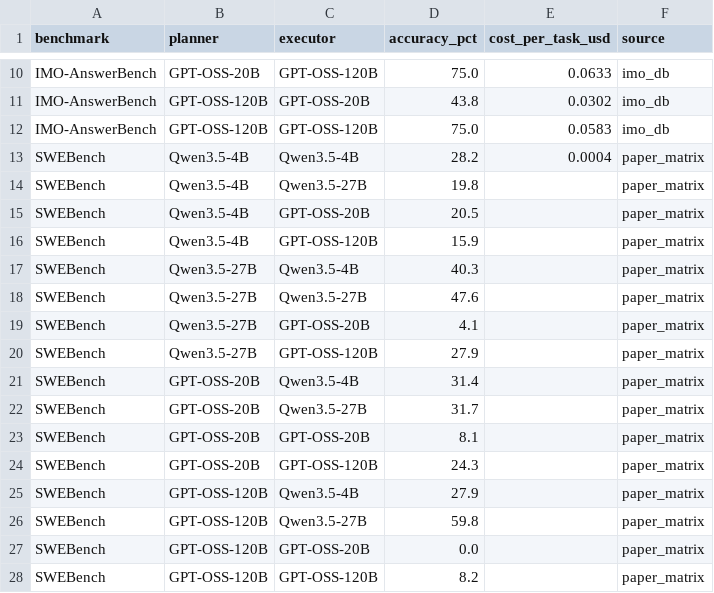
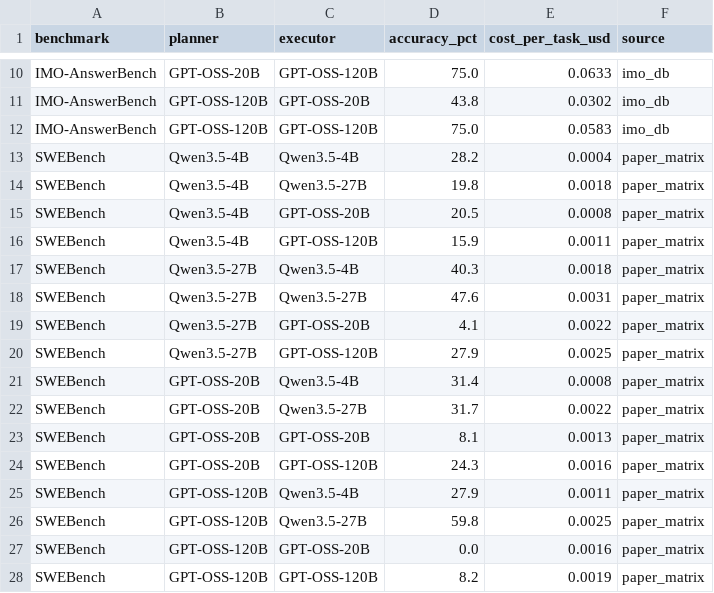
Before and after one commit to Auto-CAP/AgentCAP, a CSV file: data_self.csv, drawn as a sheet; only a part is shown, gaps mark what is left out.

Commit message:
Fill SWEBench API and local self-play cost via empirical estimation

```diff
--- a/data_self.csv
+++ b/data_self.csv
@@ -13,16 +13,16 @@ IMO-AnswerBench,GPT-OSS-120B,GPT-OSS-120B,75.0,0.0583,imo_db
 SWEBench,Qwen3.5-4B,Qwen3.5-4B,28.2,0.0004,paper_matrix
-SWEBench,Qwen3.5-4B,Qwen3.5-27B,19.8,,paper_matrix
-SWEBench,Qwen3.5-4B,GPT-OSS-20B,20.5,,paper_matrix
-SWEBench,Qwen3.5-4B,GPT-OSS-120B,15.9,,paper_matrix
-SWEBench,Qwen3.5-27B,Qwen3.5-4B,40.3,,paper_matrix
-SWEBench,Qwen3.5-27B,Qwen3.5-27B,47.6,,paper_matrix
-SWEBench,Qwen3.5-27B,GPT-OSS-20B,4.1,,paper_matrix
-SWEBench,Qwen3.5-27B,GPT-OSS-120B,27.9,,paper_matrix
-SWEBench,GPT-OSS-20B,Qwen3.5-4B,31.4,,paper_matrix
-SWEBench,GPT-OSS-20B,Qwen3.5-27B,31.7,,paper_matrix
-SWEBench,GPT-OSS-20B,GPT-OSS-20B,8.1,,paper_matrix
-SWEBench,GPT-OSS-20B,GPT-OSS-120B,24.3,,paper_matrix
-SWEBench,GPT-OSS-120B,Qwen3.5-4B,27.9,,paper_matrix
-SWEBench,GPT-OSS-120B,Qwen3.5-27B,59.8,,paper_matrix
-SWEBench,GPT-OSS-120B,GPT-OSS-20B,0.0,,paper_matrix
-SWEBench,GPT-OSS-120B,GPT-OSS-120B,8.2,,paper_matrix
+SWEBench,Qwen3.5-4B,Qwen3.5-27B,19.8,0.0018,paper_matrix
+SWEBench,Qwen3.5-4B,GPT-OSS-20B,20.5,0.0008,paper_matrix
+SWEBench,Qwen3.5-4B,GPT-OSS-120B,15.9,0.0011,paper_matrix
+SWEBench,Qwen3.5-27B,Qwen3.5-4B,40.3,0.0018,paper_matrix
+SWEBench,Qwen3.5-27B,Qwen3.5-27B,47.6,0.0031,paper_matrix
+SWEBench,Qwen3.5-27B,GPT-OSS-20B,4.1,0.0022,paper_matrix
+SWEBench,Qwen3.5-27B,GPT-OSS-120B,27.9,0.0025,paper_matrix
+SWEBench,GPT-OSS-20B,Qwen3.5-4B,31.4,0.0008,paper_matrix
+SWEBench,GPT-OSS-20B,Qwen3.5-27B,31.7,0.0022,paper_matrix
+SWEBench,GPT-OSS-20B,GPT-OSS-20B,8.1,0.0013,paper_matrix
+SWEBench,GPT-OSS-20B,GPT-OSS-120B,24.3,0.0016,paper_matrix
+SWEBench,GPT-OSS-120B,Qwen3.5-4B,27.9,0.0011,paper_matrix
+SWEBench,GPT-OSS-120B,Qwen3.5-27B,59.8,0.0025,paper_matrix
+SWEBench,GPT-OSS-120B,GPT-OSS-20B,0.0,0.0016,paper_matrix
+SWEBench,GPT-OSS-120B,GPT-OSS-120B,8.2,0.0019,paper_matrix
```
Also changed, not shown: data_api.csv.
